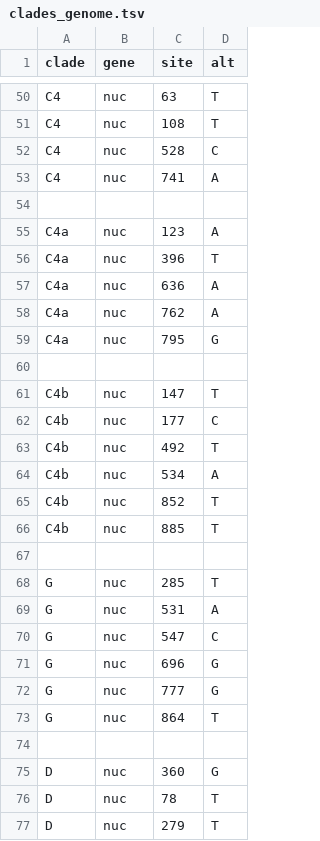
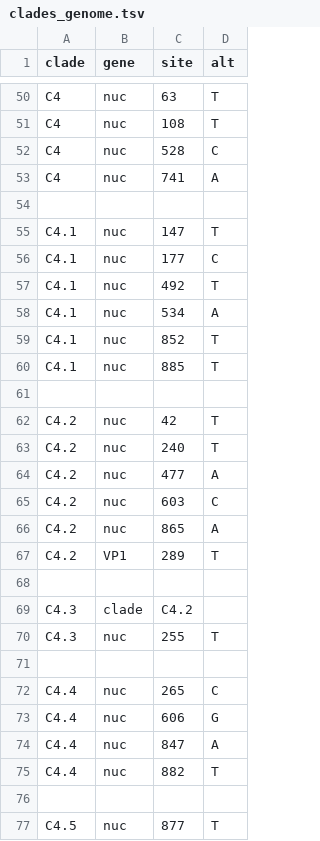
Before and after one commit to hodcroftlab/enterovirus_a71, a TSV file: vp1/config/clades_genome.tsv, drawn as a sheet; only a part is shown, gaps mark what is left out; the shorter side is filled out with more unchanged rows; the diff covers the shown part only.

Commit message:
new clades added

```diff
--- a/vp1/config/clades_genome.tsv
+++ b/vp1/config/clades_genome.tsv
@@ -54,13 +54,24 @@ C4	nuc	741	A
 
-C4a	nuc	123	A
-C4a	nuc	396	T
-C4a	nuc	636	A
-C4a	nuc	762	A
-C4a	nuc	795	G
+C4.1	nuc	147	T
+C4.1	nuc	177	C
+C4.1	nuc	492	T
+C4.1	nuc	534	A
+C4.1	nuc	852	T
+C4.1	nuc	885	T
 
-C4b	nuc	147	T
-C4b	nuc	177	C
-C4b	nuc	492	T
-C4b	nuc	534	A
-C4b	nuc	852	T
-C4b	nuc	885	T
+C4.2	nuc	42	T
+C4.2	nuc	240	T
+C4.2	nuc	477	A
+C4.2	nuc	603	C
+C4.2	nuc	865	A
+C4.2	VP1	289	T
+
+C4.3	clade	C4.2
+C4.3	nuc	255	T
+
+C4.4	nuc	265	C
+C4.4	nuc	606	G
+C4.4	nuc	847	A
+C4.4	nuc	882	T
+
+C4.5	nuc	877	T
```
Also changed, not shown: 2 added rows elsewhere in this file.
